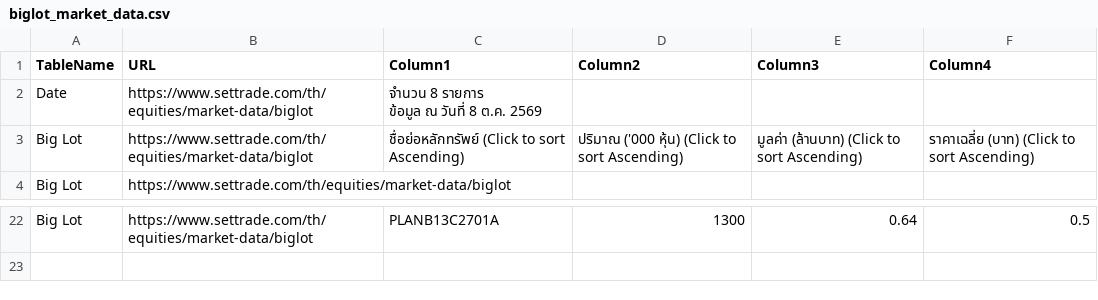
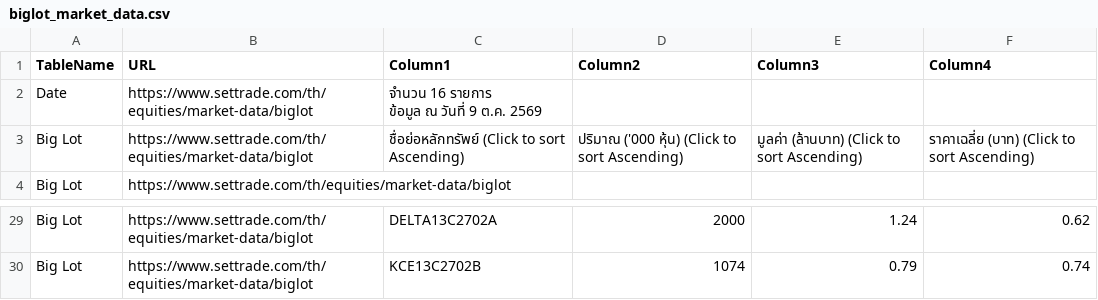
Before and after one commit to ake9522/biglot, a CSV file: data_biglot/biglot_market_data.csv, drawn as a sheet; only a part is shown, gaps mark what is left out; addresses are those after the commit; ↵ is a line break in a cell; the diff covers the shown part only; the diff names each change by its address in the sheet, - before the commit and + after, or states it on an @@ line.

```diff
--- a/data_biglot/biglot_market_data.csv
+++ b/data_biglot/biglot_market_data.csv
-C2 (Column1): จำนวน 8 รายการ ↵ ข้อมูล ณ วันที่ 8 ต.ค. 2569
+C2 (Column1): จำนวน 16 รายการ ↵ ข้อมูล ณ วันที่ 9 ต.ค. 2569
-C29 (Column1): PLANB13C2701A
+C29 (Column1): DELTA13C2702A
-D29 (Column2): 1300
+D29 (Column2): 2000
-E29 (Column3): 0.64
+E29 (Column3): 1.24
-F29 (Column4): 0.5
+F29 (Column4): 0.62
+row 30: Big Lot | https://www.settrade.com/th/equities/market-data/biglot | KCE13C2702B | 1074 | 0.79 | 0.74
```
Also changed, not shown: 7 added rows and 24 edited cells elsewhere in this file.
